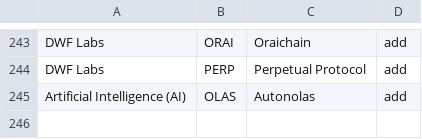
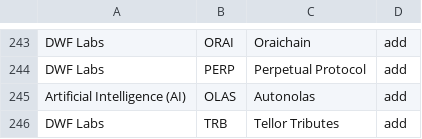
Before and after one commit to haddencarpenter/studies, a CSV file: lib/CategoryOverride.csv, drawn as a sheet; only a part is shown, gaps mark what is left out; the diff names each change by its address in the sheet, - before the commit and + after, or states it on an @@ line.

Commit message:
Update CategoryOverride.csv
added TRB to DWF Labs category

```diff
--- a/lib/CategoryOverride.csv
+++ b/lib/CategoryOverride.csv
+row 246: DWF Labs | TRB | Tellor Tributes | add
```
